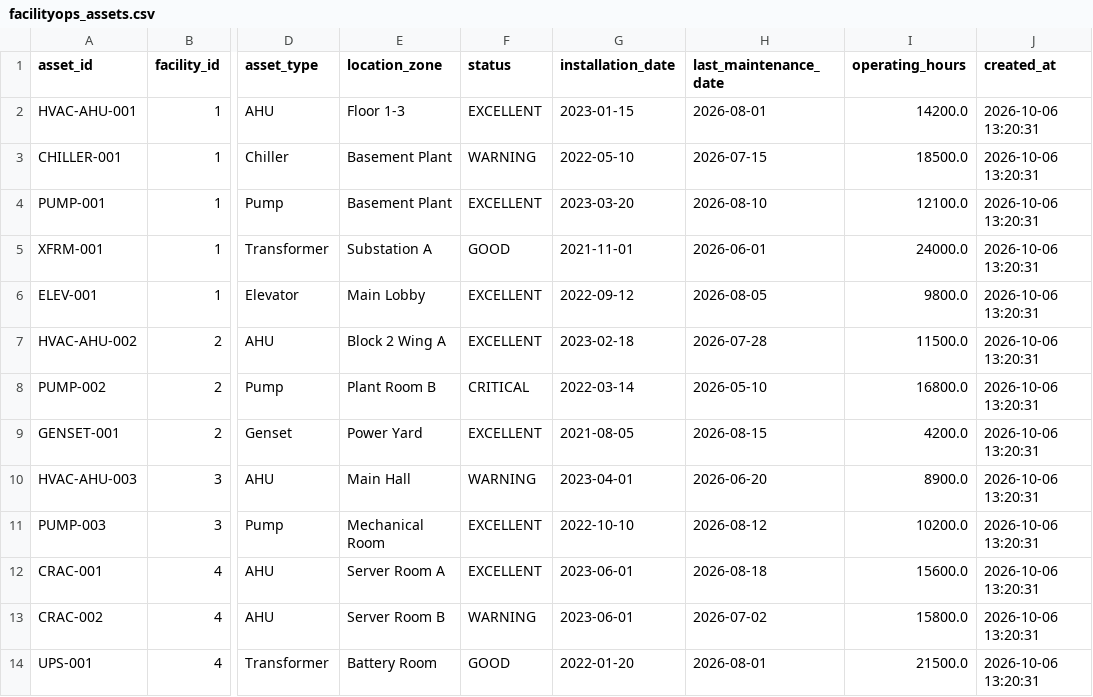
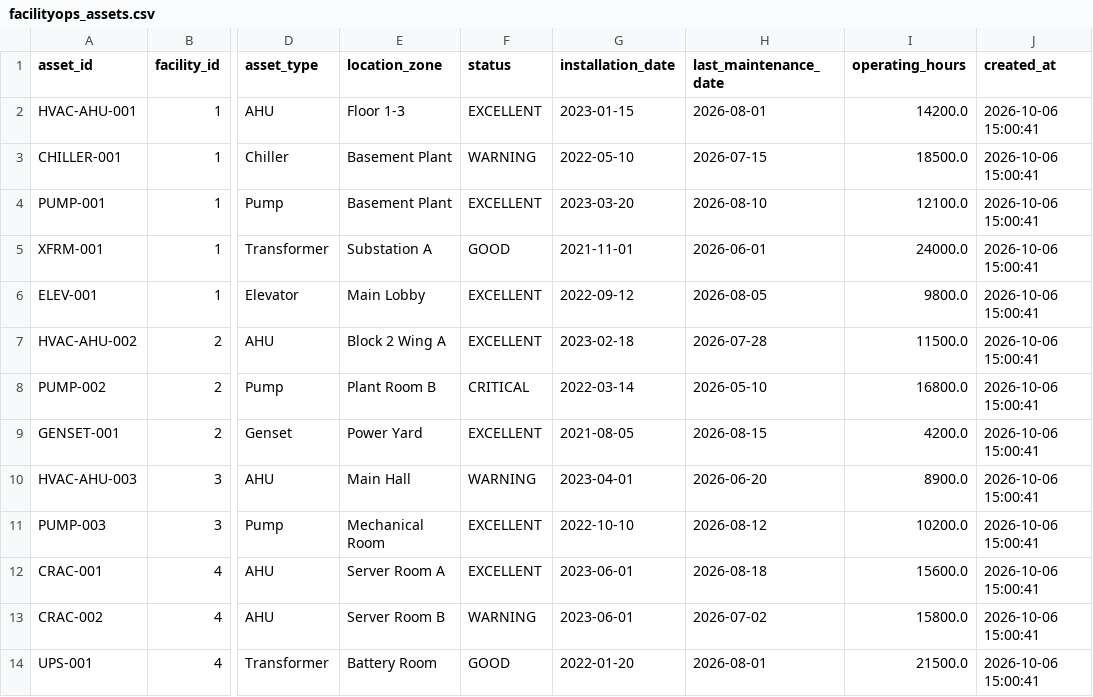
Before and after one commit to shaunpatrickj/small-ai-agent, a CSV file: dataset/facilityops_assets.csv, drawn as a sheet; only a part is shown, gaps mark what is left out; the diff names each change by its address in the sheet, - before the commit and + after, or states it on an @@ line.

```diff
--- a/dataset/facilityops_assets.csv
+++ b/dataset/facilityops_assets.csv
-J2:J14 (created_at): 2026-10-06 13:20:31
+J2:J14 (created_at): 2026-10-06 15:00:41
```
Also changed, not shown: dataset/facilityops_alerts.csv, dataset/facilityops_asset_monitoring_data.csv, 10 other files.
